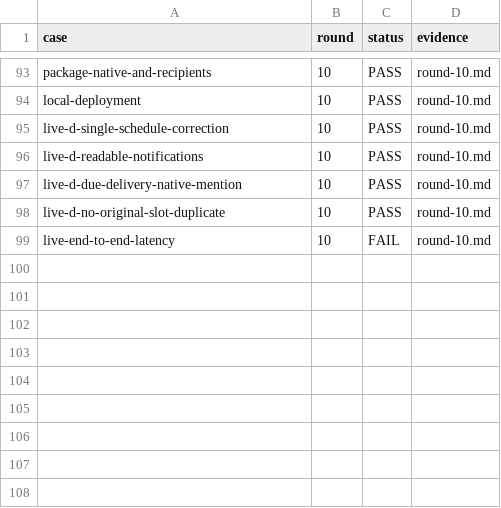
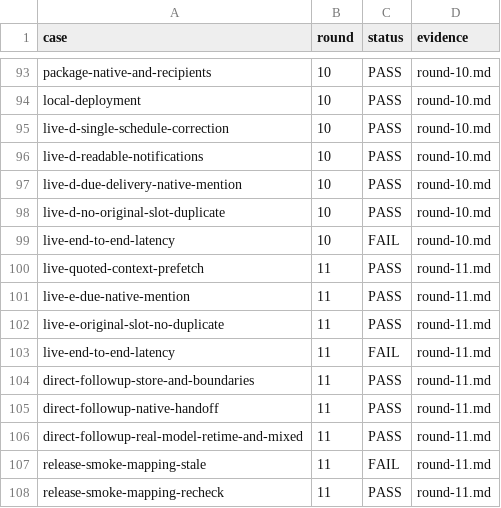
Before and after one commit to HiQ-AI/dingtalk-dsh-assistant, a CSV file: docs/acceptance/reminder-message-correction/matrix.csv, drawn as a sheet; only a part is shown, gaps mark what is left out.

Commit message:
perf(reminder): 精确引用直接进入协调并保留混合事项交还

```diff
--- a/docs/acceptance/reminder-message-correction/matrix.csv
+++ b/docs/acceptance/reminder-message-correction/matrix.csv
@@ -99 +99,10 @@ live-d-no-original-slot-duplicate,10,PASS,round-10.md
 live-end-to-end-latency,10,FAIL,round-10.md
+live-quoted-context-prefetch,11,PASS,round-11.md
+live-e-due-native-mention,11,PASS,round-11.md
+live-e-original-slot-no-duplicate,11,PASS,round-11.md
+live-end-to-end-latency,11,FAIL,round-11.md
+direct-followup-store-and-boundaries,11,PASS,round-11.md
+direct-followup-native-handoff,11,PASS,round-11.md
+direct-followup-real-model-retime-and-mixed,11,PASS,round-11.md
+release-smoke-mapping-stale,11,FAIL,round-11.md
+release-smoke-mapping-recheck,11,PASS,round-11.md
```
Also changed, not shown: 16 other files.
